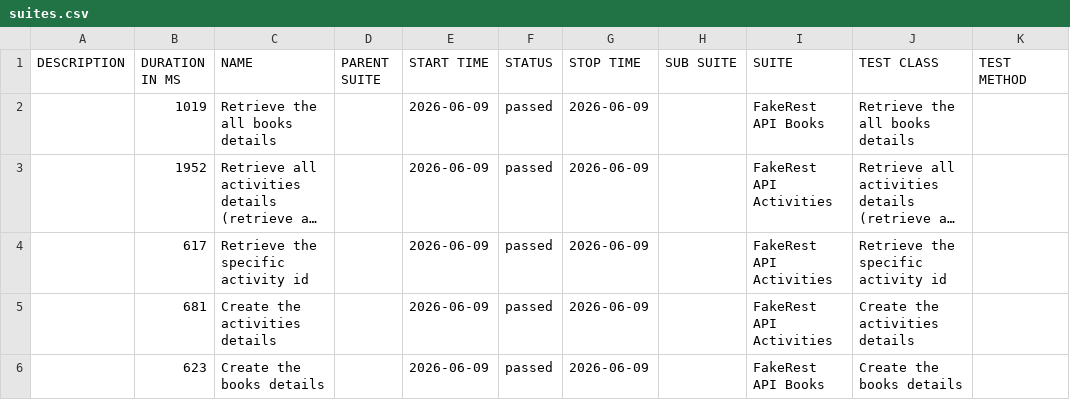
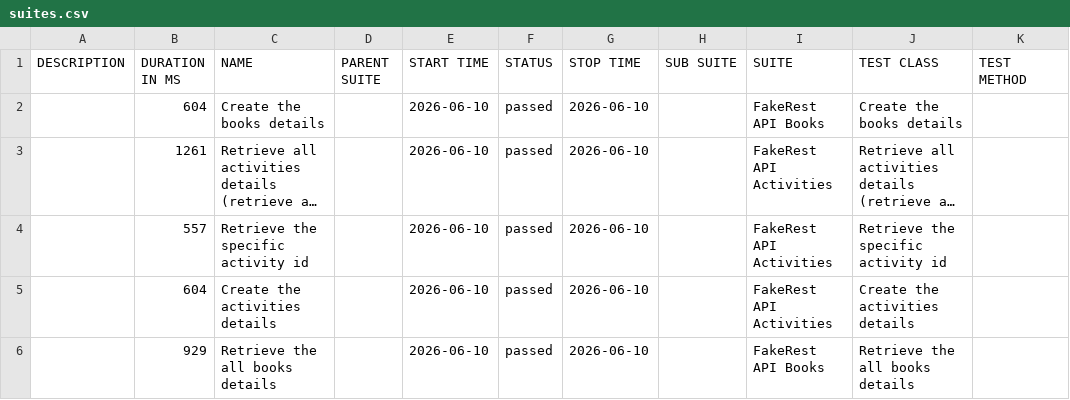
Before and after one commit to BalajiRamudu/API_Testing_Practice, a CSV file: data/suites.csv, drawn as a sheet; long unchanged cells end in …; the diff names each change by its address in the sheet, - before the commit and + after, or states it on an @@ line.

```diff
--- a/data/suites.csv
+++ b/data/suites.csv
-B2 (DURATION IN MS): 1019
+B2 (DURATION IN MS): 604
-C2 (NAME): Retrieve the all books details
+C2 (NAME): Create the books details
-E2:E6 (START TIME): 2026-06-09
+E2:E6 (START TIME): 2026-06-10
-G2:G6 (STOP TIME): 2026-06-09
+G2:G6 (STOP TIME): 2026-06-10
-J2 (TEST CLASS): Retrieve the all books details
+J2 (TEST CLASS): Create the books details
-B3 (DURATION IN MS): 1952
+B3 (DURATION IN MS): 1261
-B4 (DURATION IN MS): 617
+B4 (DURATION IN MS): 557
-B5 (DURATION IN MS): 681
+B5 (DURATION IN MS): 604
-B6 (DURATION IN MS): 623
+B6 (DURATION IN MS): 929
-C6 (NAME): Create the books details
+C6 (NAME): Retrieve the all books details
-J6 (TEST CLASS): Create the books details
+J6 (TEST CLASS): Retrieve the all books details
```
Also changed, not shown: data/behaviors.csv, 24 other files.
